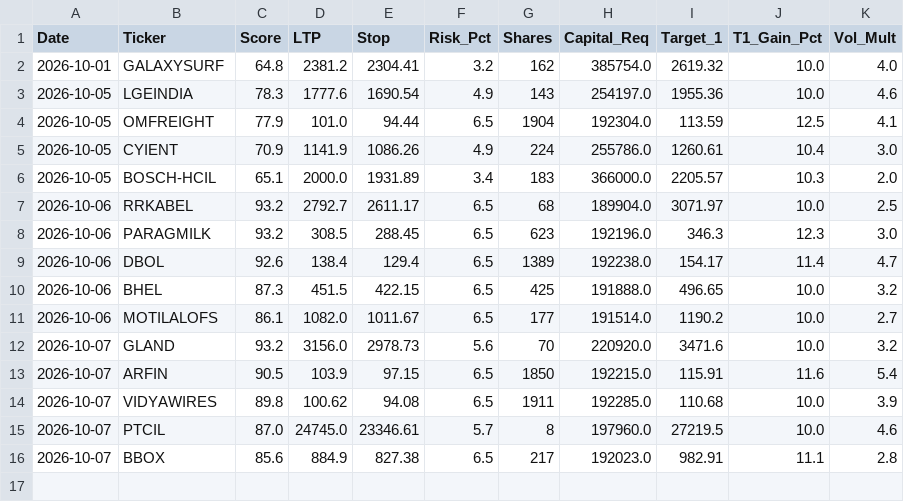
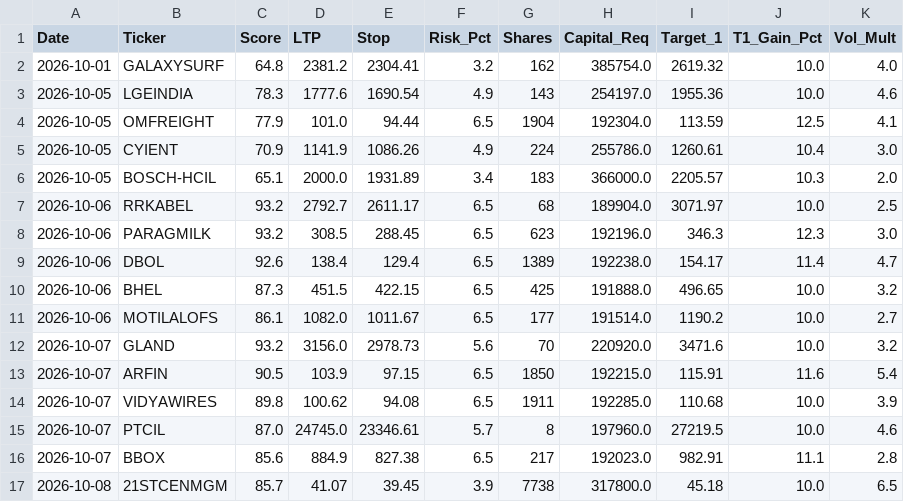
Before and after one commit to samkareti0809/swing-trading-latest, a CSV file: screening_history.csv, drawn as a sheet; the diff names each change by its address in the sheet, - before the commit and + after, or states it on an @@ line.

```diff
--- a/screening_history.csv
+++ b/screening_history.csv
+row 17: 2026-10-08 | 21STCENMGM | 85.7 | 41.07 | 39.45 | 3.9 | 7738 | 317800.0 | 45.18 | 10.0 | 6.5
```
